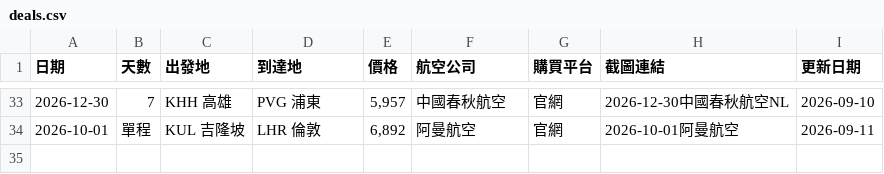
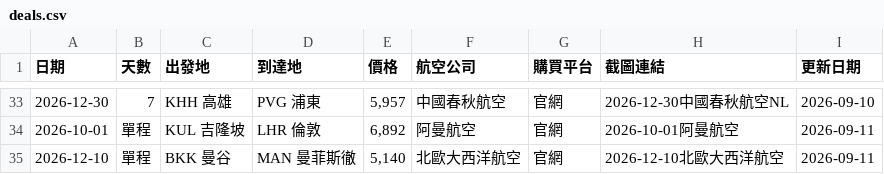
Before and after one commit to SAOJSM/FlightDealAsia, a CSV file: data/deals.csv, drawn as a sheet; only a part is shown, gaps mark what is left out.

Commit message:
chore: update deals from Telegram Bot (2026-09-11 00:56:05)

```diff
--- a/data/deals.csv
+++ b/data/deals.csv
@@ -34 +34,2 @@
 2026-10-01,單程,KUL 吉隆坡,LHR 倫敦,"6,892",阿曼航空,官網,2026-10-01阿曼航空,2026-09-11
+2026-12-10,單程,BKK 曼谷,MAN 曼菲斯徹,"5,140",北歐大西洋航空,官網,2026-12-10北歐大西洋航空,2026-09-11
```
Also changed, not shown: 2 other files.
